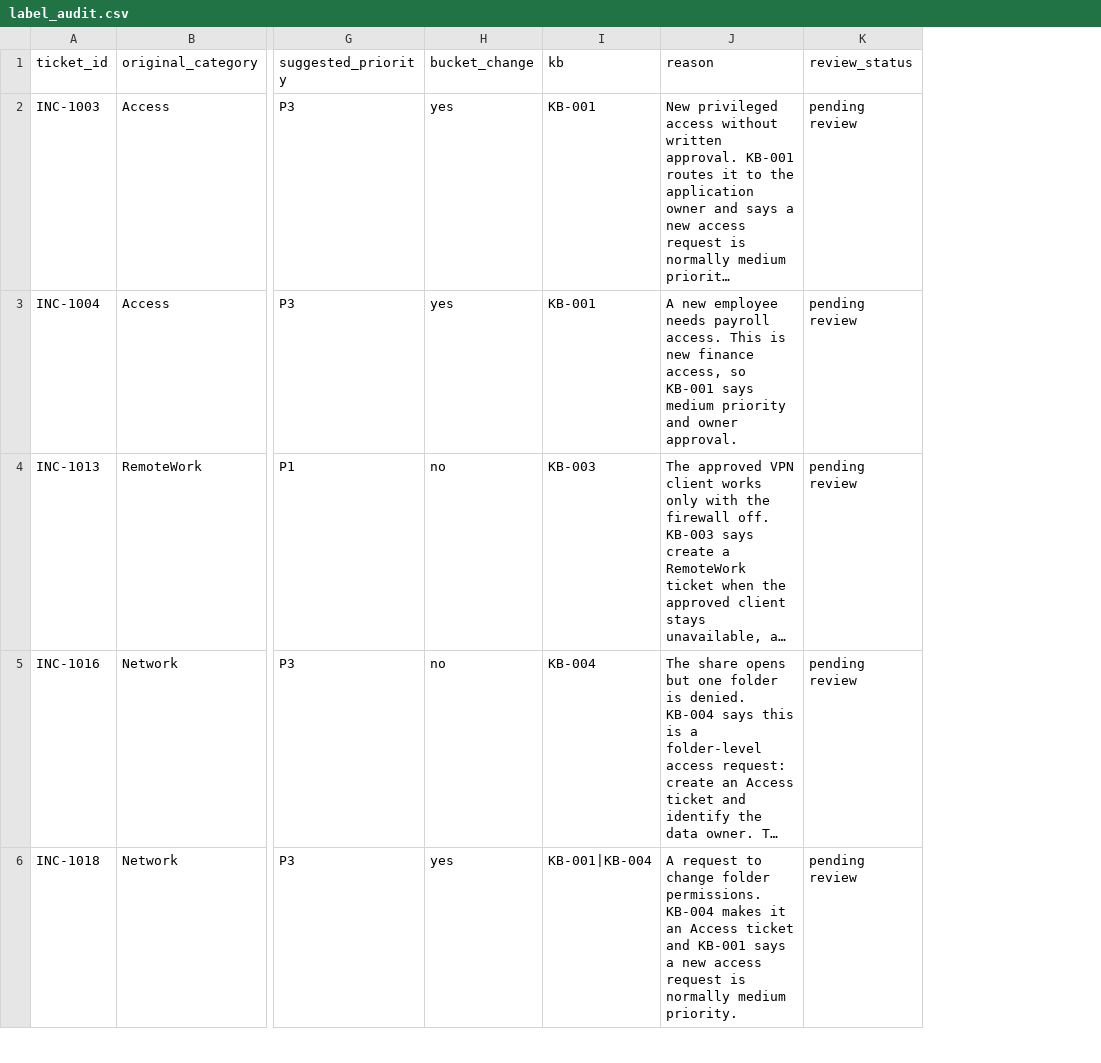
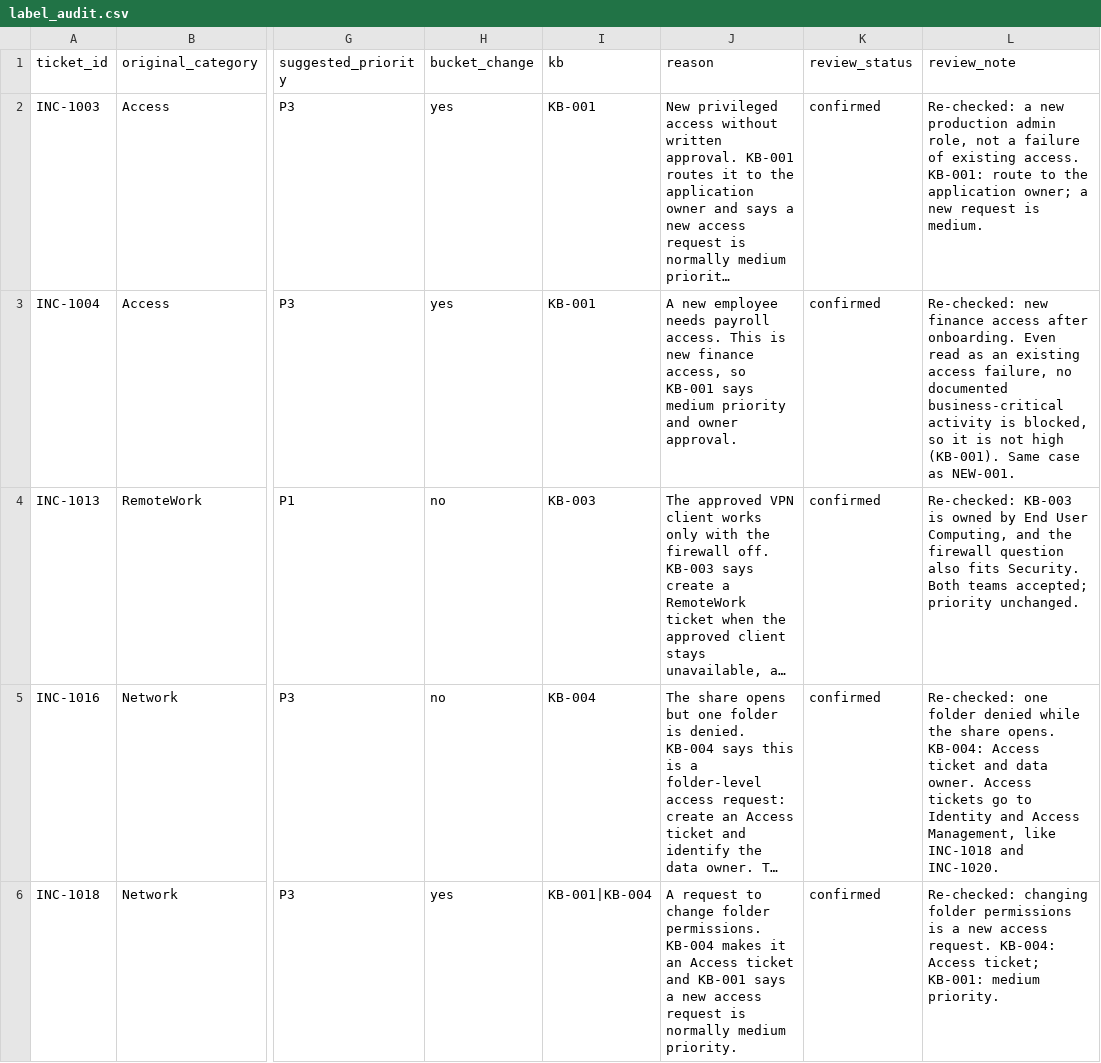
Before and after one commit to k100306011/servicedesk-agent, a CSV file: eval/label_audit.csv, drawn as a sheet; only a part is shown, gaps mark what is left out; long unchanged cells end in …; the diff covers the shown part only; the diff names each change by its address in the sheet, - before the commit and + after, or states it on an @@ line.

Commit message:
Label audit: confirm the 9 corrections after a second check against the KB
Each row now has a review_note with the KB reason. Suggested labels are unchanged, so no score changes. The data assessment, limitations, design decision D-05 and slide notes say the rows are confirmed and still need the process owner's sign-off.

```diff
--- a/eval/label_audit.csv
+++ b/eval/label_audit.csv
+column L (review_note), rows 2-6: Re-checked: a new production admin role, not a failure of existing access. KB-001: route to the application owner; a new request is medium. | Re-checked: new finance access after onboarding. Even read as an existing access failure, no documented business-critical activity is blocked, so it is not high (KB-001). Same case as NEW-001. | Re-checked: KB-003 is owned by End User Computing, and the firewall question also fits Security. Both teams accepted; priority unchanged. | Re-checked: one folder denied while the share opens. KB-004: Access ticket and data owner. Access tickets go to Identity and Access Management, like INC-1018 and INC-1020. | Re-checked: changing folder permissions is a new access request. KB-004: Access ticket; KB-001: medium priority.
-K2:K6 (review_status): pending review
+K2:K6 (review_status): confirmed
```
Also changed, not shown: 4 edited cells elsewhere in this file, 6 other files.
